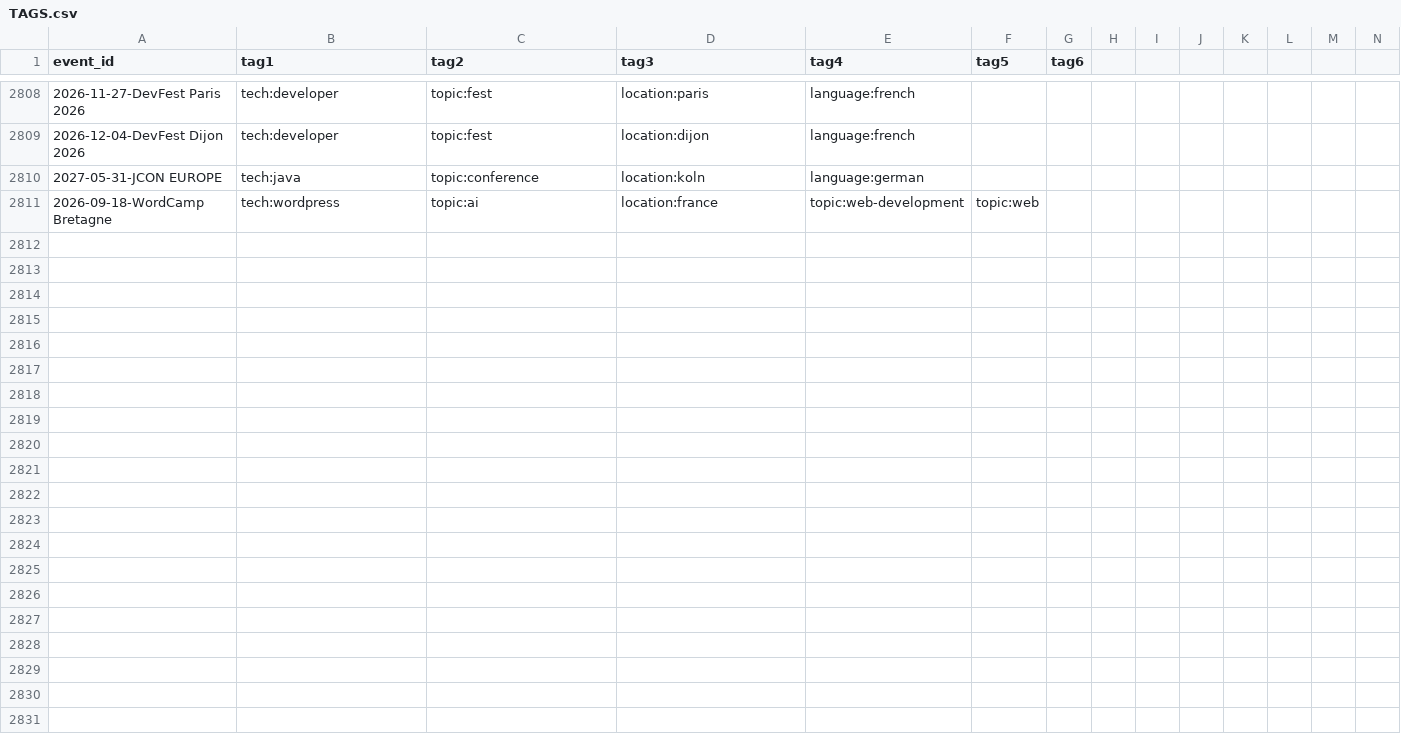
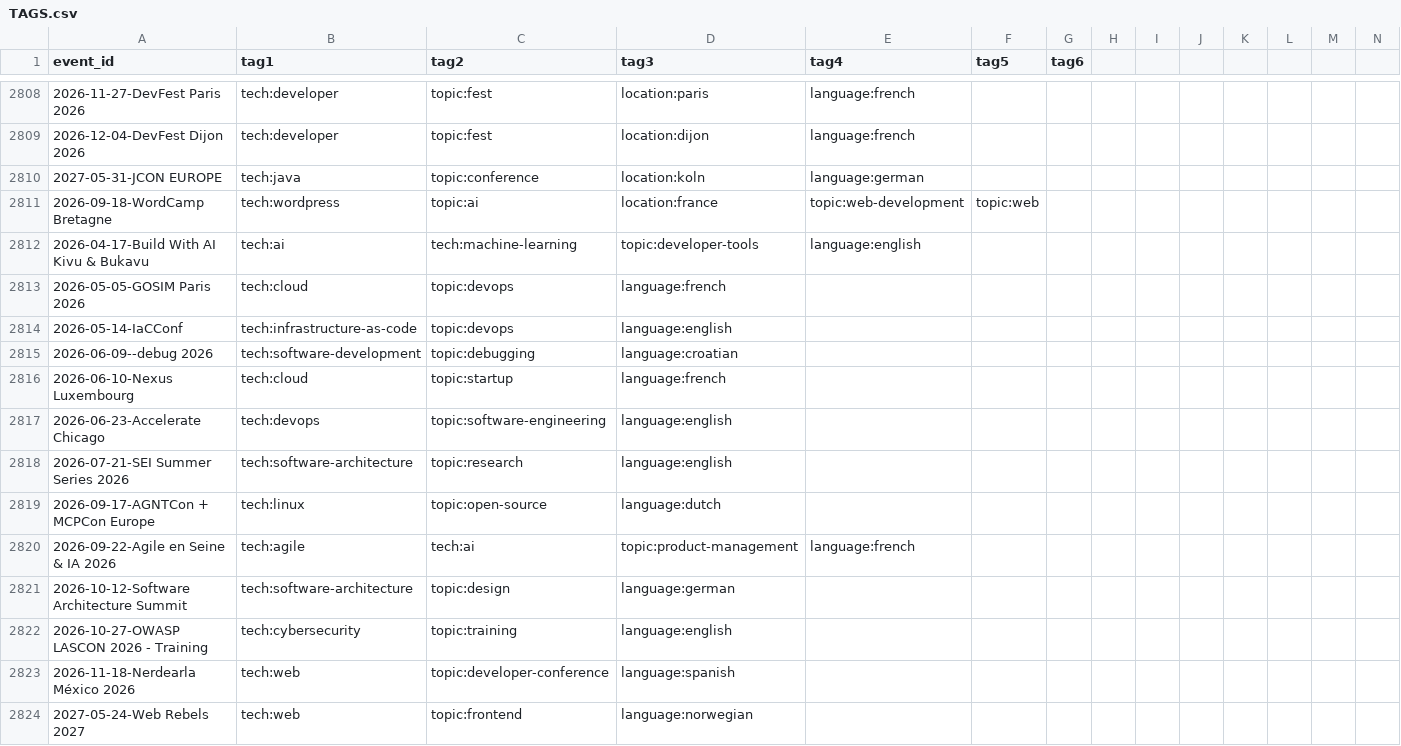
Before and after one commit to scraly/developers-conferences-agenda, a CSV file: TAGS.csv, drawn as a sheet; only a part is shown, gaps mark what is left out; rows hold the shown columns only; the diff names each change by its address in the sheet, - before the commit and + after, or states it on an @@ line.

Commit message:
generate new tags (#2742)
Co-authored-by: scraly <2543381+scraly@users.noreply.github.com>

```diff
--- a/TAGS.csv
+++ b/TAGS.csv
+row 2812: 2026-04-17-Build With AI Kivu & Bukavu | tech:ai | tech:machine-learning | topic:developer-tools | language:english
+row 2813: 2026-05-05-GOSIM Paris 2026 | tech:cloud | topic:devops | language:french
+row 2814: 2026-05-14-IaCConf | tech:infrastructure-as-code | topic:devops | language:english
+row 2815: 2026-06-09--debug 2026 | tech:software-development | topic:debugging | language:croatian
+row 2816: 2026-06-10-Nexus Luxembourg | tech:cloud | topic:startup | language:french
+row 2817: 2026-06-23-Accelerate Chicago | tech:devops | topic:software-engineering | language:english
+row 2818: 2026-07-21-SEI Summer Series 2026 | tech:software-architecture | topic:research | language:english
+row 2819: 2026-09-17-AGNTCon + MCPCon Europe | tech:linux | topic:open-source | language:dutch
+row 2820: 2026-09-22-Agile en Seine & IA 2026 | tech:agile | tech:ai | topic:product-management | language:french
+row 2821: 2026-10-12-Software Architecture Summit | tech:software-architecture | topic:design | language:german
+row 2822: 2026-10-27-OWASP LASCON 2026 - Training | tech:cybersecurity | topic:training | language:english
+row 2823: 2026-11-18-Nerdearla México 2026 | tech:web | topic:developer-conference | language:spanish
+row 2824: 2027-05-24-Web Rebels 2027 | tech:web | topic:frontend | language:norwegian
```
